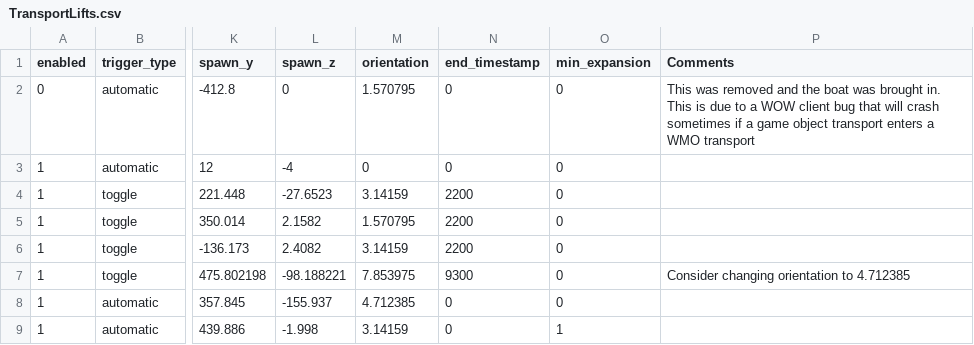
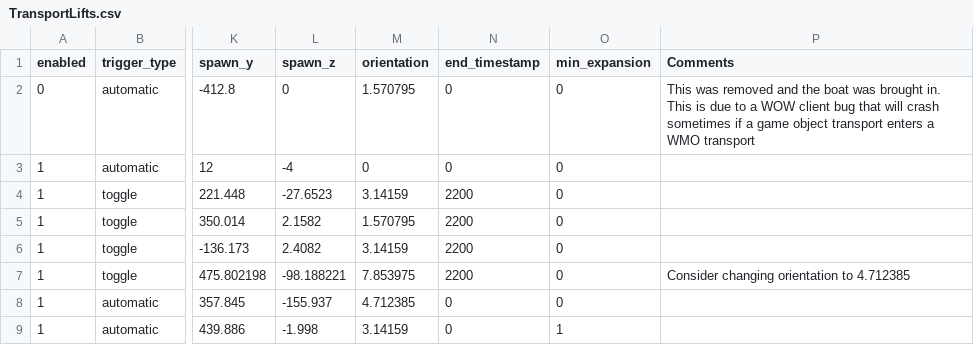
Before and after one commit to NathanHandley/EQWOWConverter, a CSV file: Assets/WorldData/TransportLifts.csv, drawn as a sheet; only a part is shown, gaps mark what is left out; the diff names each change by its address in the sheet, - before the commit and + after, or states it on an @@ line.

```diff
--- a/Assets/WorldData/TransportLifts.csv
+++ b/Assets/WorldData/TransportLifts.csv
-N7 (end_timestamp): 9300
+N7 (end_timestamp): 2200
```
Also changed, not shown: Assets/WorldData/TransportLiftPathNodes.csv, Assets/WorldData/TransportLiftTriggers.csv.
